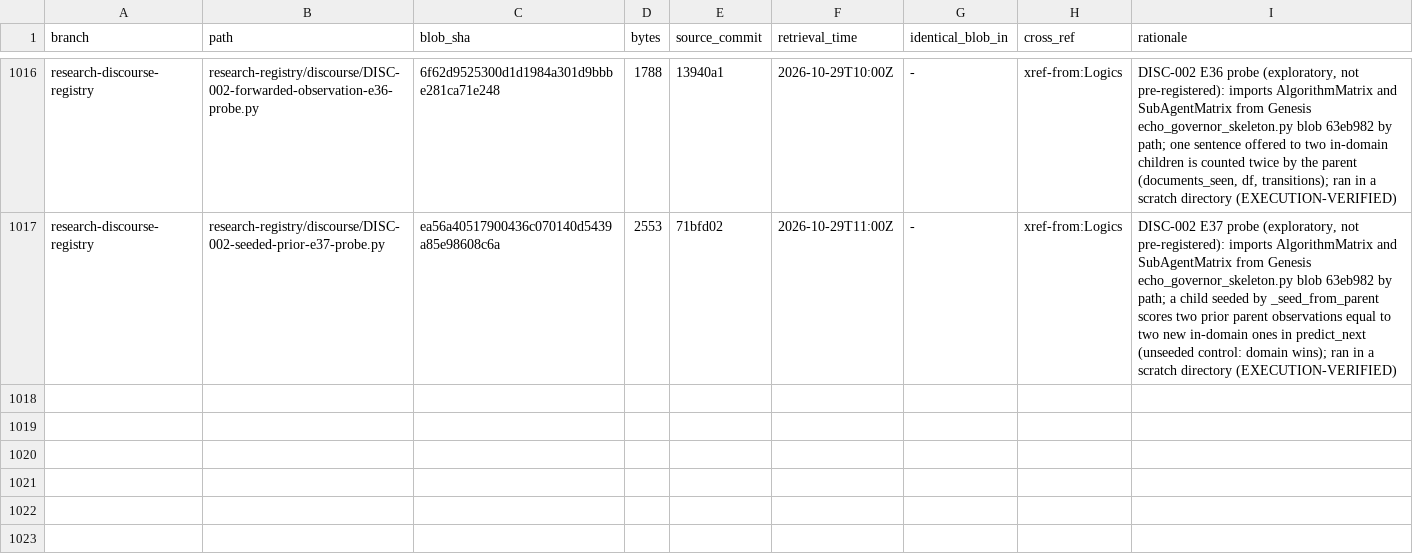
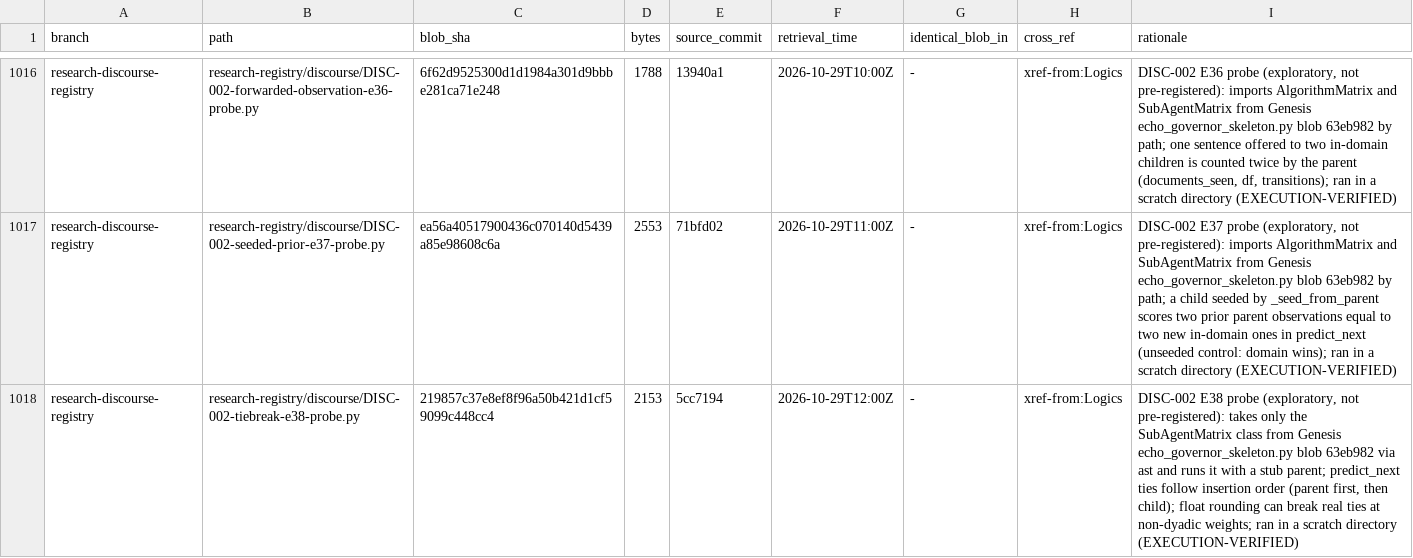
Before and after one commit to AGI144348Outlook/Echo_Green_Future, a TSV file: L2-library/Algorithms/REGISTER.tsv, drawn as a sheet; only a part is shown, gaps mark what is left out.

```diff
--- a/L2-library/Algorithms/REGISTER.tsv
+++ b/L2-library/Algorithms/REGISTER.tsv
@@ -1017 +1017,2 @@ research-discourse-registry	research-registry/discourse/DISC-002-forwarded-obser
 research-discourse-registry	research-registry/discourse/DISC-002-seeded-prior-e37-probe.py	ea56a40517900436c070140d5439a85e98608c6a	2553	71bfd02	2026-10-29T11:00Z	-	xref-from:Logics	DISC-002 E37 probe (exploratory, not pre-registered): imports AlgorithmMatrix and SubAgentMatrix from Genesis echo_governor_skeleton.py blob 63eb982 by path; a child seeded by _seed_from_parent scores two prior parent observations equal to two new in-domain ones in predict_next (unseeded control: domain wins); ran in a scratch directory (EXECUTION-VERIFIED)
+research-discourse-registry	research-registry/discourse/DISC-002-tiebreak-e38-probe.py	219857c37e8ef8f96a50b421d1cf59099c448cc4	2153	5cc7194	2026-10-29T12:00Z	-	xref-from:Logics	DISC-002 E38 probe (exploratory, not pre-registered): takes only the SubAgentMatrix class from Genesis echo_governor_skeleton.py blob 63eb982 via ast and runs it with a stub parent; predict_next ties follow insertion order (parent first, then child); float rounding can break real ties at non-dyadic weights; ran in a scratch directory (EXECUTION-VERIFIED)
```
Also changed, not shown: L2-library/Logics/REGISTER.tsv, L2-library/Registries/REGISTER.tsv, 6 other files.
